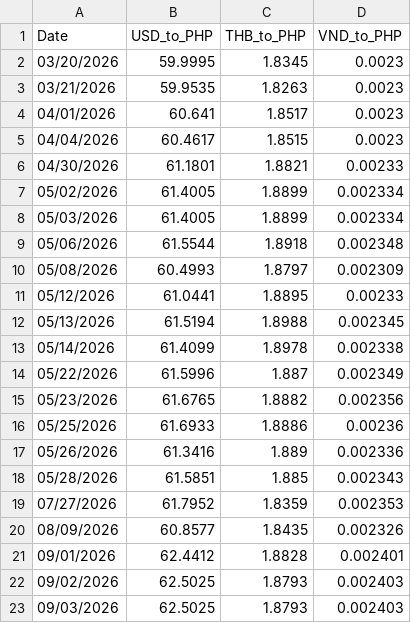
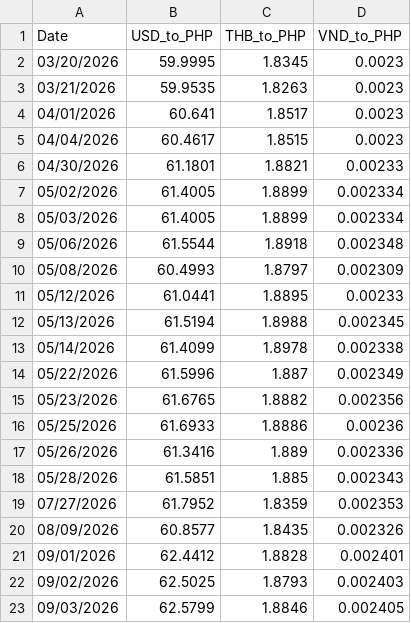
Before and after one commit to Drew-Morido/AgriPrice, a CSV file: tools/scrapped rate/exchange_rate_database.csv, drawn as a sheet.

```diff
--- a/tools/scrapped rate/exchange_rate_database.csv
+++ b/tools/scrapped rate/exchange_rate_database.csv
@@ -22,2 +22,2 @@ Date,USD_to_PHP,THB_to_PHP,VND_to_PHP
 09/02/2026,62.5025,1.8793,0.002403
-09/03/2026,62.5025,1.8793,0.002403
+09/03/2026,62.5799,1.8846,0.002405
```
Also changed, not shown: tools/scrapped price/agriprice_database.csv, 3 other files.
